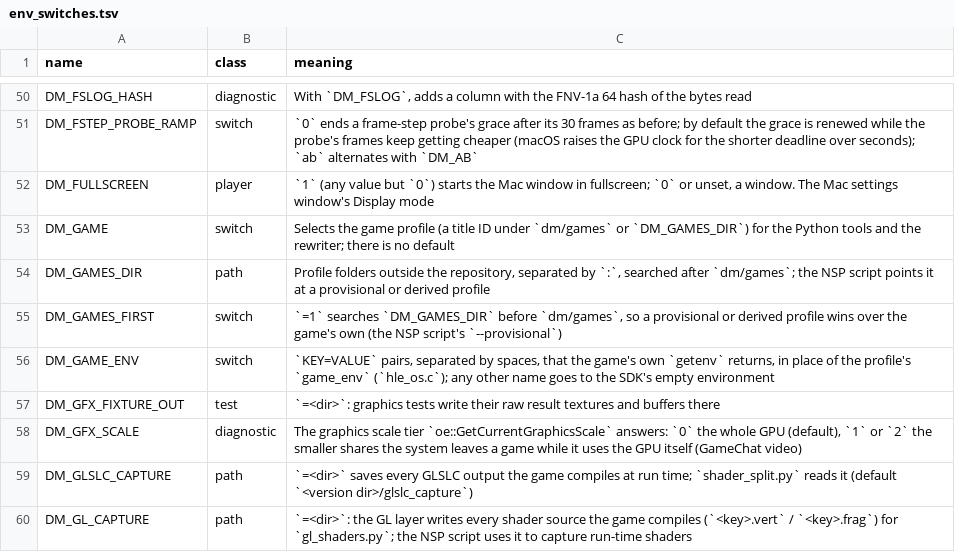
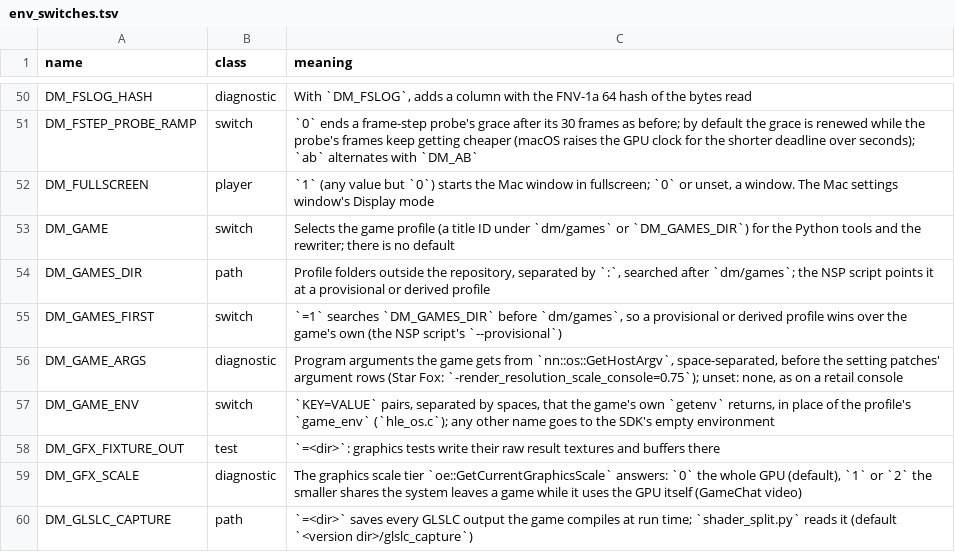
Before and after one commit to lunks/nxnative, a TSV file: docs/env_switches.tsv, drawn as a sheet; only a part is shown, gaps mark what is left out; the shorter side is filled out with more unchanged rows.

Commit message:
Program arguments: nn::os::GetHostArgv gives DM_GAME_ARGS and the setting patches' argument rows, for a game that reads its settings from them
A development kit's host passes a program arguments; a retail console passes none, and so did the host. Star Fox reads each of its cvars from "-<name, '.' as '_'>=<value>" among them as it registers it (main+0xb6b0740, the arguments copied once at main+0xb66ccc0), so its resolution scale, present resolution and upscalers can be set without writing its code. The host now answers GetHostArgc / GetHostArgv: a first argument naming the program, then DM_GAME_ARGS's (space-separated, a diagnostic) and the arguments of the profile's setting patch rows with module args (build, offset and original -, the argument in new; any build, one argument name per variable), chosen at launch with the rest of the setting patches; none at all without either, as before. settings.py offers a variable with argument rows on any build.

Checked: t_cheats (argument rows in table order, beside a word row of the same value, under a condition), test_game_profile (compiled and refused rows), test_settings. Star Fox headless: -render_resolution_scale_console=0.75 rendered 1440x810 of a 1080p output (its data's 0.5: 960x540), -render_present_resolution_override=3 output 3840x2160.

```diff
--- a/docs/env_switches.tsv
+++ b/docs/env_switches.tsv
@@ -55,2 +55,3 @@ DM_GAMES_DIR	path	Profile folders outside the repository, separated by `:`, sear
 DM_GAMES_FIRST	switch	`=1` searches `DM_GAMES_DIR` before `dm/games`, so a provisional or derived profile wins over the game's own (the NSP script's `--provisional`)
+DM_GAME_ARGS	diagnostic	Program arguments the game gets from `nn::os::GetHostArgv`, space-separated, before the setting patches' argument rows (Star Fox: `-render_resolution_scale_console=0.75`); unset: none, as on a retail console
 DM_GAME_ENV	switch	`KEY=VALUE` pairs, separated by spaces, that the game's own `getenv` returns, in place of the profile's `game_env` (`hle_os.c`); any other name goes to the SDK's empty environment
```
Also changed, not shown: 9 other files.
